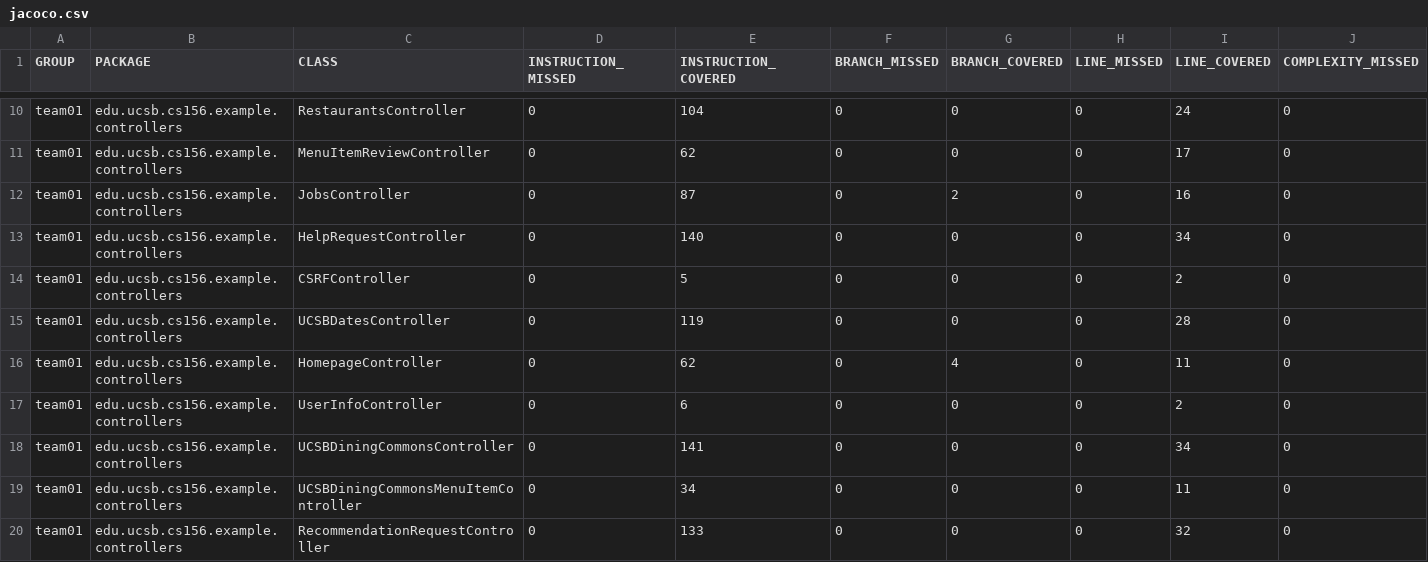
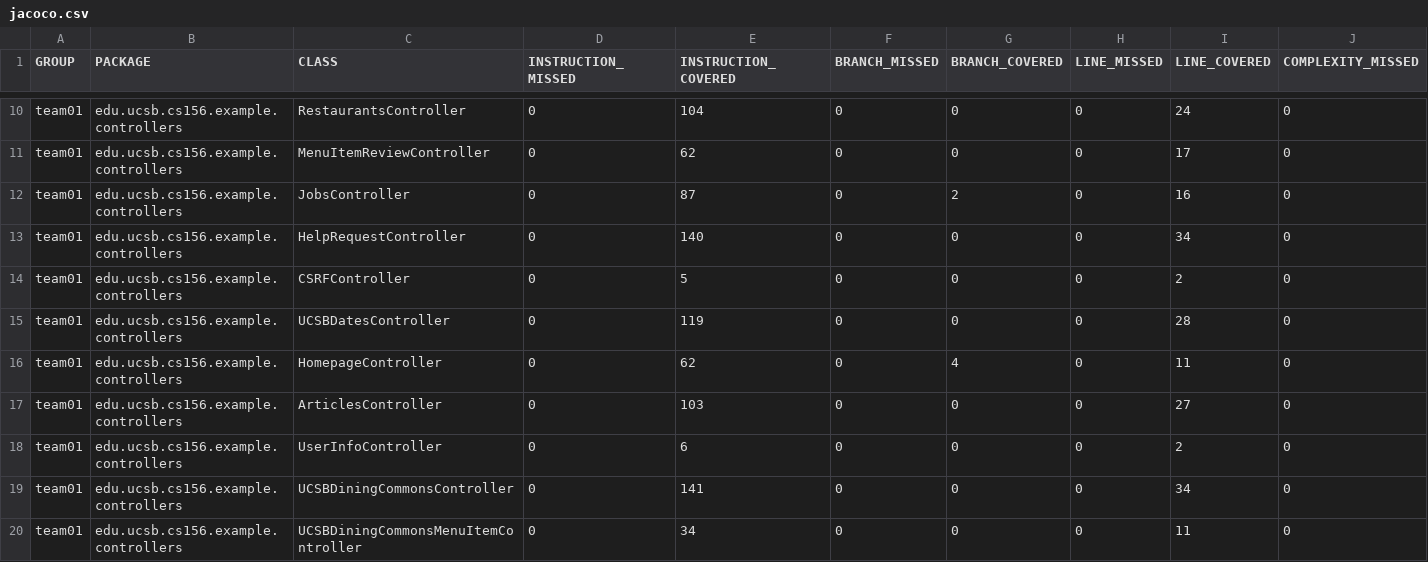
Before and after one commit to ucsb-cs156-f25/team01-f25-04, a CSV file: jacoco/jacoco.csv, drawn as a sheet; only a part is shown, gaps mark what is left out; the shorter side is filled out with more unchanged rows; rows hold the shown columns only; the diff names each change by its address in the sheet, - before the commit and + after, or states it on an @@ line.

Commit message:
Deploying to gh-pages from @ ucsb-cs156-f25/team01-f25-04@862332b3d492d1798a2cae934177a569cf2bd20e 🚀

```diff
--- a/jacoco/jacoco.csv
+++ b/jacoco/jacoco.csv
+row 17: team01 | edu.ucsb.cs156.example.controllers | ArticlesController | 0 | 103 | 0 | 0 | 0 | 27 | 0
```
Also changed, not shown: 7 other files.
